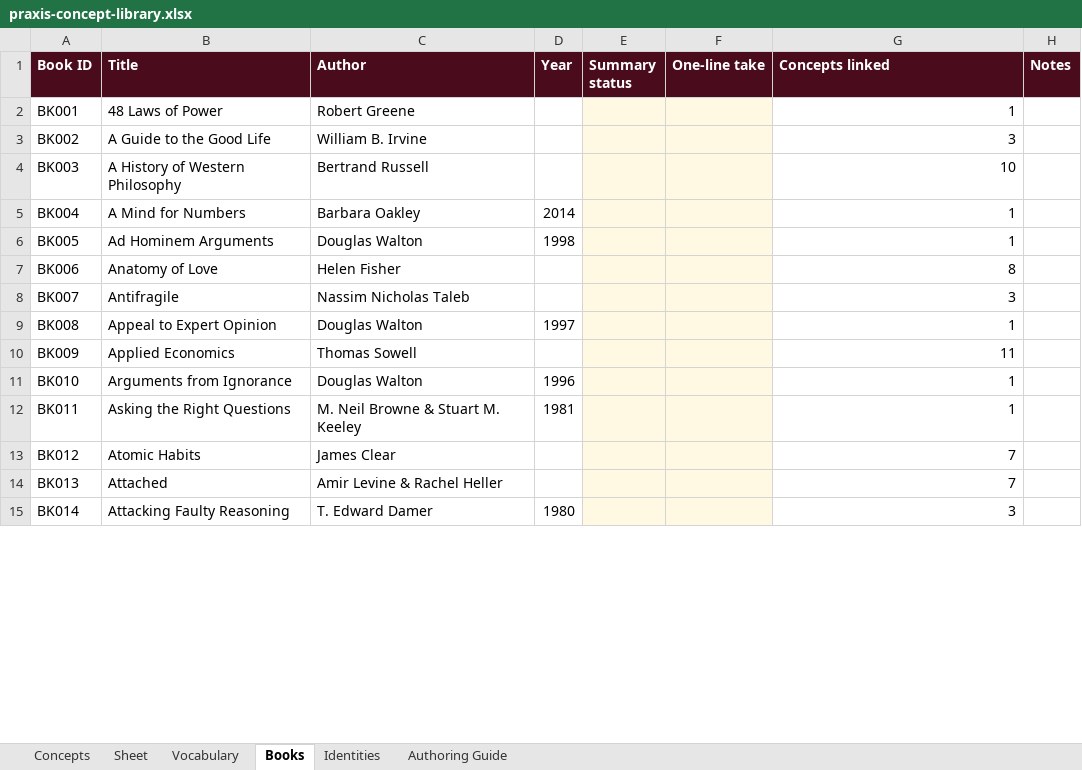
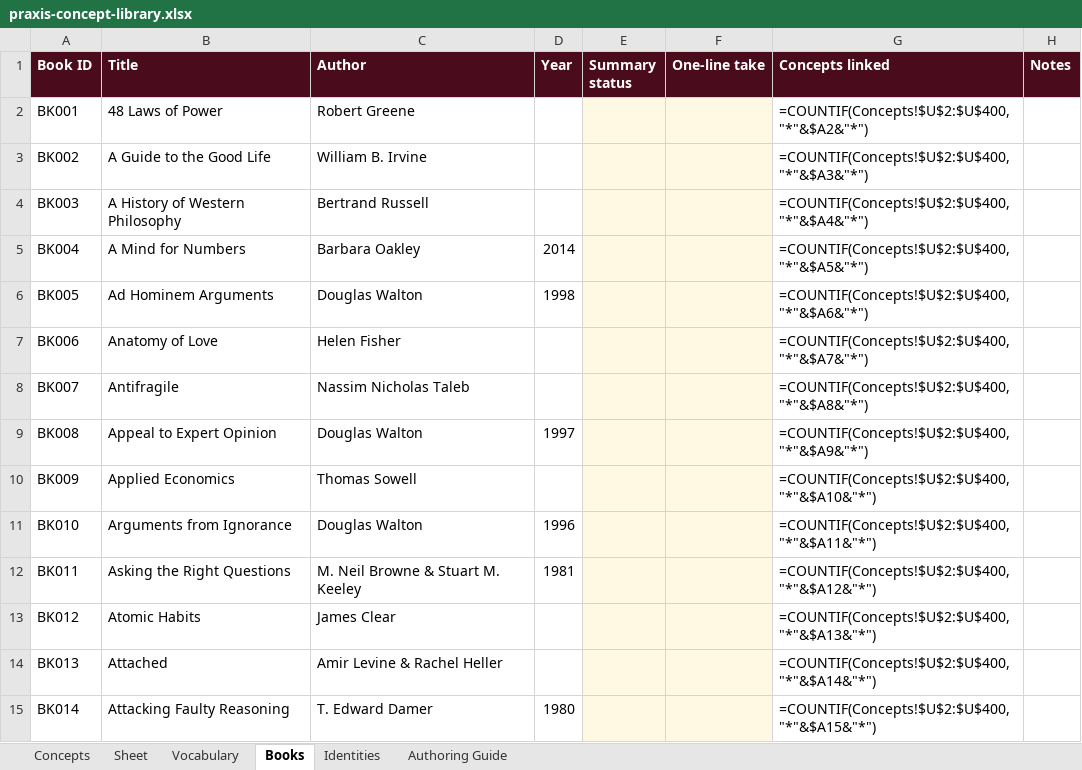
Before and after one commit to AuthoraAcquisition/PraxisNow, an Excel workbook: content/praxis-concept-library.xlsx, sheet Books, drawn as a sheet; only a part is shown; values as stored, in another font and other column widths than the file's, no borders; formulas without a stored value are shown as written; charts and pictures not drawn; the diff covers the shown part only; the diff names each change by its address in the sheet, - before the commit and + after, or states it on an @@ line.

```diff
--- a/content/praxis-concept-library.xlsx (sheet Books)
+++ b/content/praxis-concept-library.xlsx (sheet Books)
-G2 (Concepts linked): 1
+G2 (Concepts linked): =COUNTIF(Concepts!$U$2:$U$400,"*"&$A2&"*")
-G3 (Concepts linked): 3
+G3 (Concepts linked): =COUNTIF(Concepts!$U$2:$U$400,"*"&$A3&"*")
-G4 (Concepts linked): 10
+G4 (Concepts linked): =COUNTIF(Concepts!$U$2:$U$400,"*"&$A4&"*")
-G5 (Concepts linked): 1
+G5 (Concepts linked): =COUNTIF(Concepts!$U$2:$U$400,"*"&$A5&"*")
-G6 (Concepts linked): 1
+G6 (Concepts linked): =COUNTIF(Concepts!$U$2:$U$400,"*"&$A6&"*")
-G7 (Concepts linked): 8
+G7 (Concepts linked): =COUNTIF(Concepts!$U$2:$U$400,"*"&$A7&"*")
-G8 (Concepts linked): 3
+G8 (Concepts linked): =COUNTIF(Concepts!$U$2:$U$400,"*"&$A8&"*")
-G9 (Concepts linked): 1
+G9 (Concepts linked): =COUNTIF(Concepts!$U$2:$U$400,"*"&$A9&"*")
-G10 (Concepts linked): 11
+G10 (Concepts linked): =COUNTIF(Concepts!$U$2:$U$400,"*"&$A10&"*")
-G11 (Concepts linked): 1
+G11 (Concepts linked): =COUNTIF(Concepts!$U$2:$U$400,"*"&$A11&"*")
-G12 (Concepts linked): 1
+G12 (Concepts linked): =COUNTIF(Concepts!$U$2:$U$400,"*"&$A12&"*")
-G13 (Concepts linked): 7
+G13 (Concepts linked): =COUNTIF(Concepts!$U$2:$U$400,"*"&$A13&"*")
-G14 (Concepts linked): 7
+G14 (Concepts linked): =COUNTIF(Concepts!$U$2:$U$400,"*"&$A14&"*")
-G15 (Concepts linked): 3
+G15 (Concepts linked): =COUNTIF(Concepts!$U$2:$U$400,"*"&$A15&"*")
```
Also changed, not shown: 119 edited cells elsewhere in this sheet, sheet Concepts, sheet Identities, sheet Authoring Guide, charts or pictures, 6 other files.
